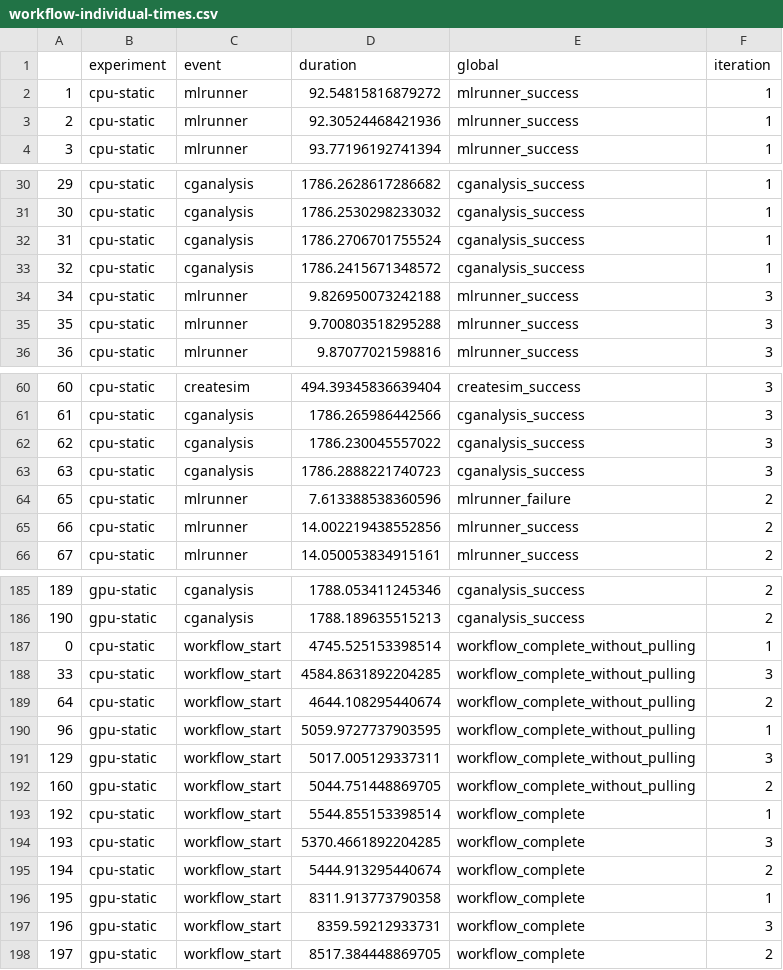
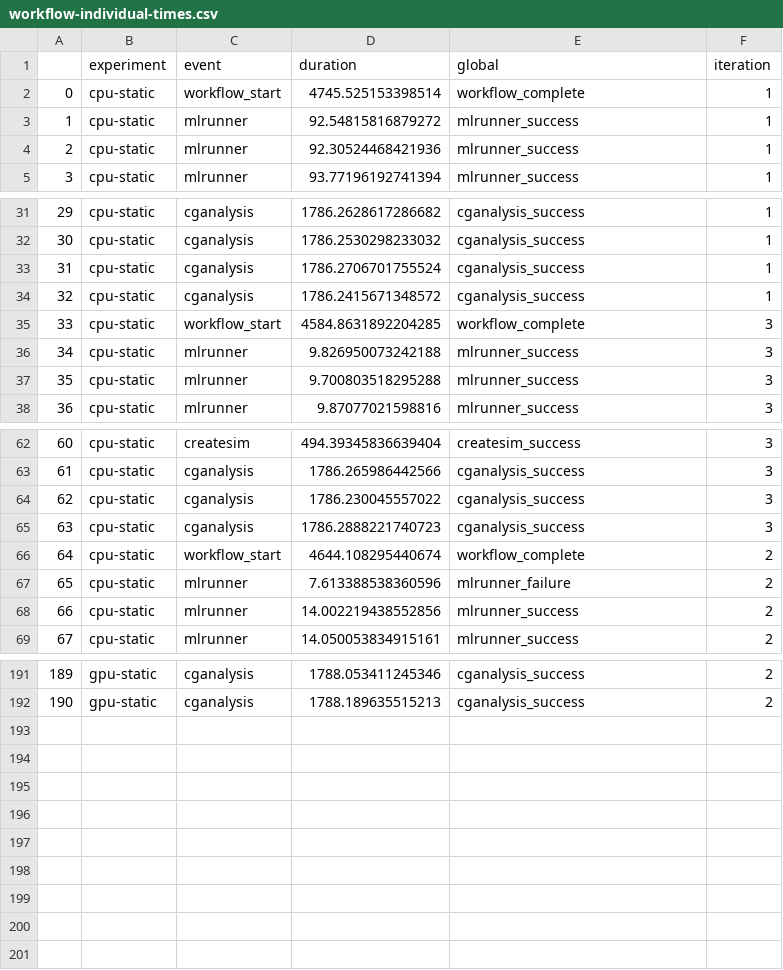
Before and after one commit to converged-computing/mummi-experiments, a CSV file: experiments/aws-march-2025/state-machine-flux/results/processed/workflow-individual-times.csv, drawn as a sheet; only a part is shown, gaps mark what is left out; removed rows and columns are numbered as before the commit, all else as after; the diff covers the shown part only; the diff names each change by its address in the sheet, - before the commit and + after, or states it on an @@ line.

```diff
--- a/experiments/aws-march-2025/state-machine-flux/results/processed/workflow-individual-times.csv
+++ b/experiments/aws-march-2025/state-machine-flux/results/processed/workflow-individual-times.csv
+row 2: 0 | cpu-static | workflow_start | 4745.525153398514 | workflow_complete | 1
+row 35: 33 | cpu-static | workflow_start | 4584.8631892204285 | workflow_complete | 3
+row 66: 64 | cpu-static | workflow_start | 4644.108295440674 | workflow_complete | 2
-row 187: 0 | cpu-static | workflow_start | 4745.525153398514 | workflow_complete_without_pulling | 1
-row 188: 33 | cpu-static | workflow_start | 4584.8631892204285 | workflow_complete_without_pulling | 3
-row 189: 64 | cpu-static | workflow_start | 4644.108295440674 | workflow_complete_without_pulling | 2
-row 190: 96 | gpu-static | workflow_start | 5059.9727737903595 | workflow_complete_without_pulling | 1
-row 191: 129 | gpu-static | workflow_start | 5017.005129337311 | workflow_complete_without_pulling | 3
-row 192: 160 | gpu-static | workflow_start | 5044.751448869705 | workflow_complete_without_pulling | 2
-row 193: 192 | cpu-static | workflow_start | 5544.855153398514 | workflow_complete | 1
-row 194: 193 | cpu-static | workflow_start | 5370.4661892204285 | workflow_complete | 3
-row 195: 194 | cpu-static | workflow_start | 5444.913295440674 | workflow_complete | 2
-row 196: 195 | gpu-static | workflow_start | 8311.913773790358 | workflow_complete | 1
-row 197: 196 | gpu-static | workflow_start | 8359.59212933731 | workflow_complete | 3
-row 198: 197 | gpu-static | workflow_start | 8517.384448869705 | workflow_complete | 2
```
Also changed, not shown: 3 added rows elsewhere in this file, experiments/aws-march-2025/results/total-costs.csv, experiments/aws-march-2025/state-machine-flux/results/processed/total-costs.csv, 48 other files.
